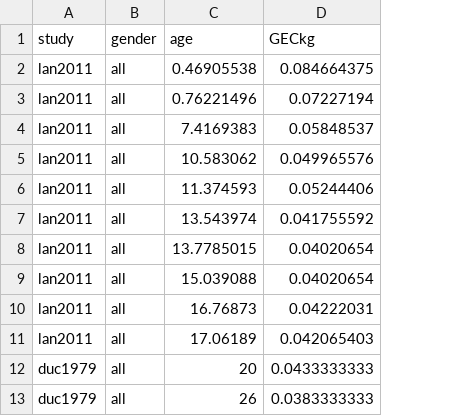
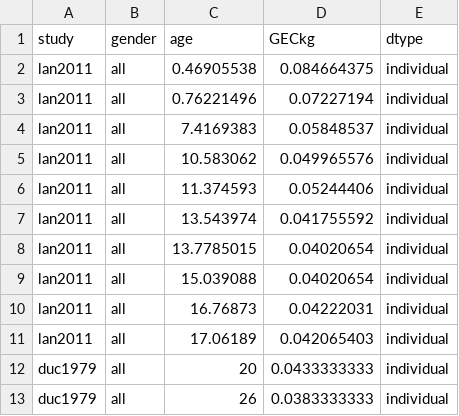
Before and after one commit to jingyayeah/multiscale-galactose, a CSV file: experimental_data/processed/GECkg_age.csv, drawn as a sheet; only a part is shown; the diff names each change by its address in the sheet, - before the commit and + after, or states it on an @@ line.

Commit message:
Working on adding randomized population study data

```diff
--- a/experimental_data/processed/GECkg_age.csv
+++ b/experimental_data/processed/GECkg_age.csv
+column E (dtype), rows 2-13: all individual
```
Also changed, not shown: experimental_data/processed/GEC_age.csv, experimental_data/processed/GEC_flowLiver.csv, 8 other files.
